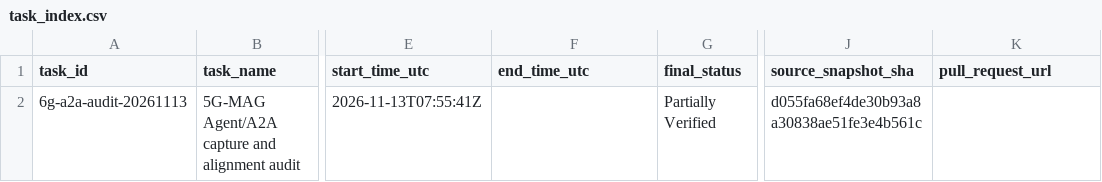
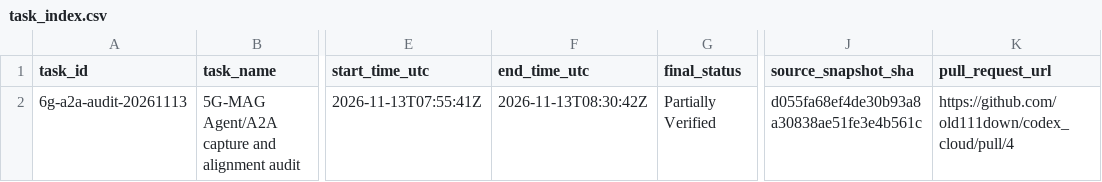
Before and after one commit to old111down/codex_cloud, a CSV file: indexes/task_index.csv, drawn as a sheet; only a part is shown, gaps mark what is left out; the diff names each change by its address in the sheet, - before the commit and + after, or states it on an @@ line.

```diff
--- a/indexes/task_index.csv
+++ b/indexes/task_index.csv
-F2 (end_time_utc): (empty)
+F2 (end_time_utc): 2026-11-13T08:30:42Z
-K2 (pull_request_url): (empty)
+K2 (pull_request_url): https://github.com/old111down/codex_cloud/pull/4
```
Also changed, not shown: 11 other files.
